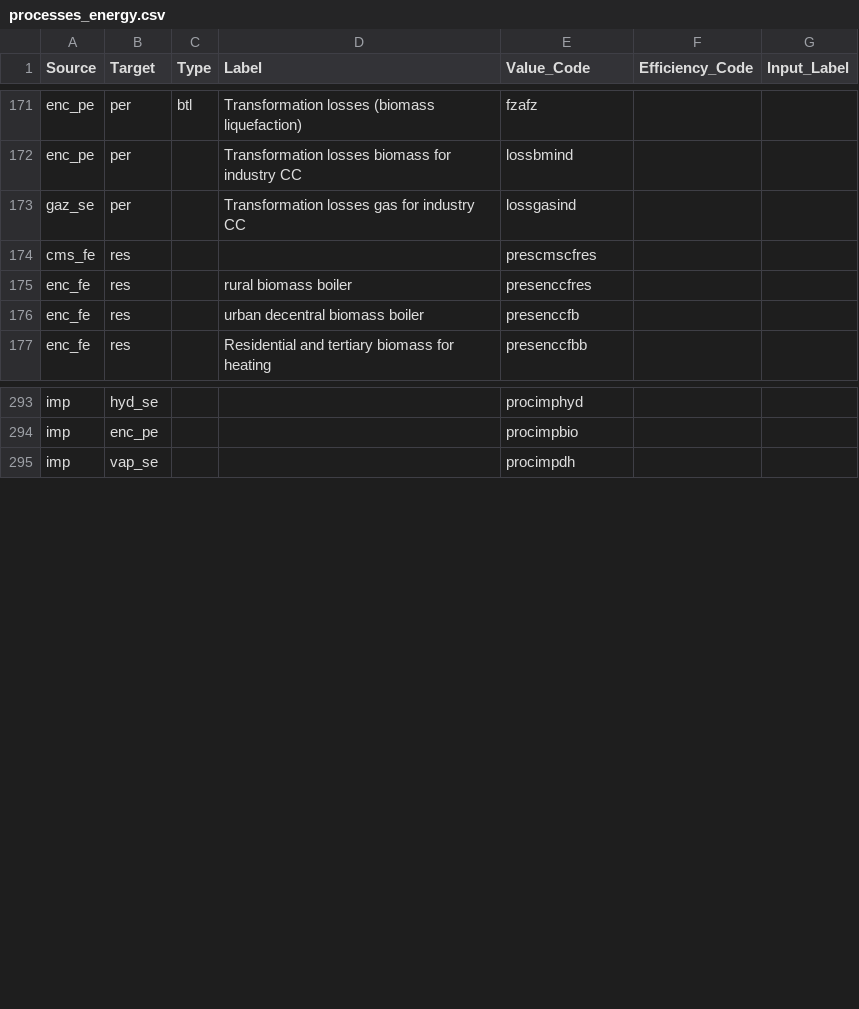
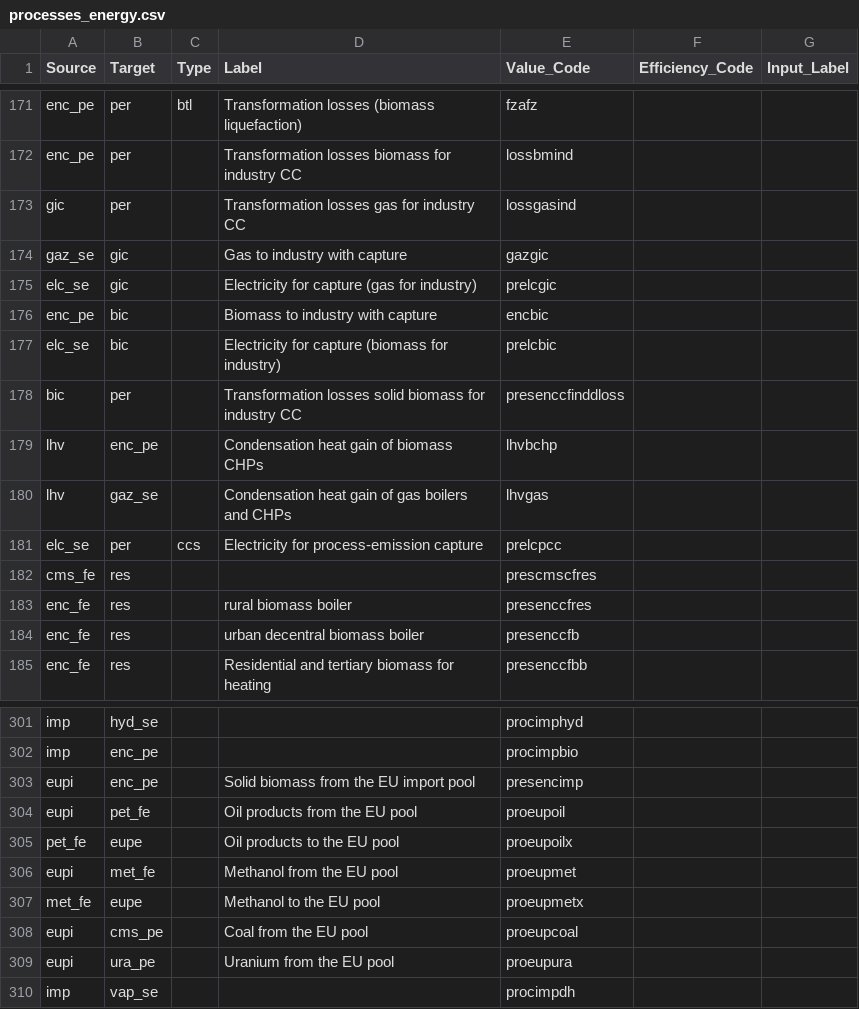
Before and after one commit to Julien2000info/Climact-Pypsa2HTML, a CSV file: src/pypsa2html/data/processes_energy.csv, drawn as a sheet; only a part is shown, gaps mark what is left out.

```diff
--- a/src/pypsa2html/data/processes_energy.csv
+++ b/src/pypsa2html/data/processes_energy.csv
@@ -172,3 +172,11 @@ enc_pe,per,btl,Transformation losses (biomass liquefaction),fzafz,,
 enc_pe,per,,Transformation losses biomass for industry CC,lossbmind,,
-gaz_se,per,,Transformation losses gas for industry CC,lossgasind,,
+gic,per,,Transformation losses gas for industry CC,lossgasind,,
+gaz_se,gic,,Gas to industry with capture,gazgic,,
+elc_se,gic,,Electricity for capture (gas for industry),prelcgic,,
+enc_pe,bic,,Biomass to industry with capture,encbic,,
+elc_se,bic,,Electricity for capture (biomass for industry),prelcbic,,
+bic,per,,Transformation losses solid biomass for industry CC,presenccfinddloss,,
+lhv,enc_pe,,Condensation heat gain of biomass CHPs,lhvbchp,,
+lhv,gaz_se,,Condensation heat gain of gas boilers and CHPs,lhvgas,,
+elc_se,per,ccs,Electricity for process-emission capture,prelcpcc,,
 cms_fe,res,,,prescmscfres,,
@@ -294,2 +302,9 @@ imp,hyd_se,,,procimphyd,,
 imp,enc_pe,,,procimpbio,,
+eupi,enc_pe,,Solid biomass from the EU import pool,presencimp,,
+eupi,pet_fe,,Oil products from the EU pool,proeupoil,,
+pet_fe,eupe,,Oil products to the EU pool,proeupoilx,,
+eupi,met_fe,,Methanol from the EU pool,proeupmet,,
+met_fe,eupe,,Methanol to the EU pool,proeupmetx,,
+eupi,cms_pe,,Coal from the EU pool,proeupcoal,,
+eupi,ura_pe,,Uranium from the EU pool,proeupura,,
 imp,vap_se,,,procimpdh,,
```
Also changed, not shown: src/pypsa2html/data/carrier_flows_energy.csv, src/pypsa2html/data/nodes.csv, 5 other files.
